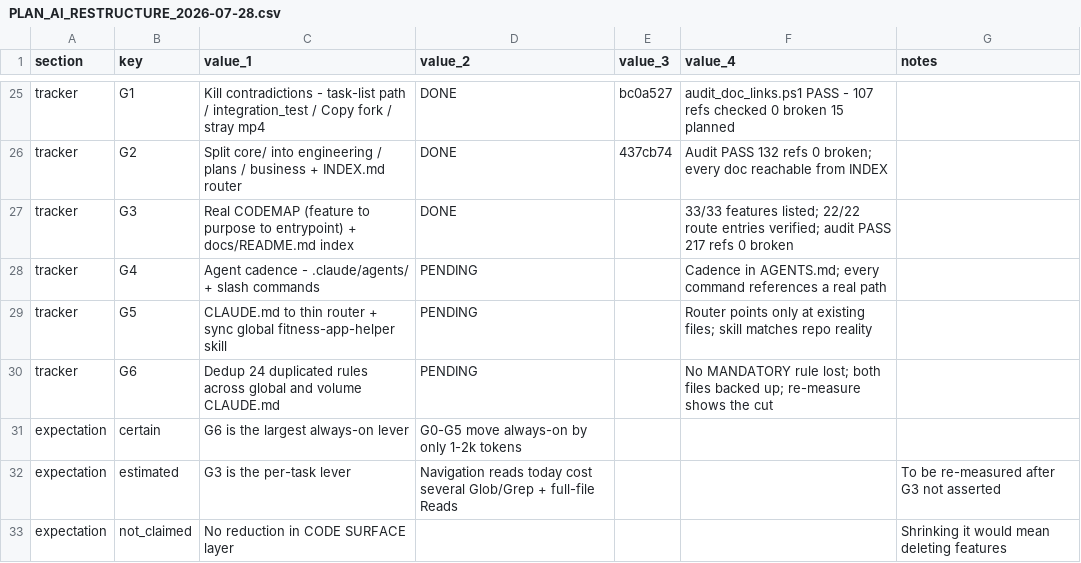
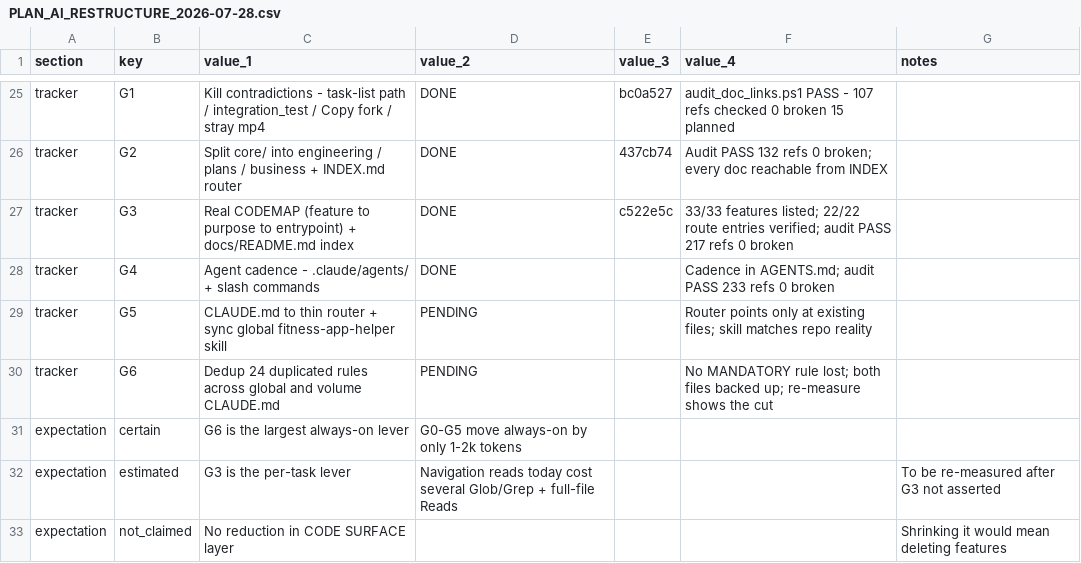
Before and after one commit to xLZDx/Fitness-App, a CSV file: core/plans/PLAN_AI_RESTRUCTURE_2026-07-28.csv, drawn as a sheet; only a part is shown, gaps mark what is left out.

Commit message:
feat(G4): define agent cadence + project reviewer + repeatable commands
Gate 4 -- the original complaint: "agents cadence is not defined, agents are
called manually."

Deliberately NOT solved by auto-firing reviews. The standing rule on this
machine is that multi-agent review is opt-in, because panels on small changes
are expensive and low-yield. So the cadence answers WHICH agent for WHICH
surface, and states plainly that the default is self-review with escalation
only for high-stakes surfaces (payments, auth, injury filtering, migrations).

Added .claude/agents/fitness-flutter-reviewer.md -- project-scoped, because the
generic flutter-reviewer cannot know:
  - the lib/features/<name>/{data,state,widgets} layout
  - Riverpod + go_router as the chosen stack, routes centralised in app_router
  - lib/core/health/health_service.dart is the Health Connect <-> HealthKit
    seam and the iOS-portability rule depends on it
  - the glass/aurora design system in lib/shared/widgets/
  - there is no integration_test/ (so it must never recommend running it)
  - exercise lists must pass through exercise_filter.dart -- injury filtering
    is the product's moat and a safety requirement, not a style preference

Added two commands for loops that were previously re-explained each session:
  /fitness-verify   analyze -> test -> doc audit -> UI verification, and calls
                    out that run_tests.ps1 -Integration has nothing to run
  /fitness-feature  scaffold in the exact convention, wire the route, update
                    CODEMAP in the same commit

Cadence lives in AGENTS.md so it binds any agent sharing this checkout, not
just Claude Code. It also now points at CODEMAP first and marks core/business/
as skippable for code work.

Verified: audit_doc_links.ps1 PASS, 233 references, 0 broken. Three rounds of
audit failures were fixed along the way -- generic prose placeholders like
`data/` read as unresolvable paths, and logs/ (runtime output) is now ignored.

## Todo list for this turn
- [x] G0 - progress tracker + CSV twin + baseline context measurement script
- [x] G1 - kill contradictions + doc-link audit gate
- [x] G2 - tier core/ into engineering / plans / business + INDEX.md router
- [x] G3 - real CODEMAP + docs/README.md index
- [x] G4 - agent cadence + project reviewer + slash commands
- [ ] G5 - CLAUDE.md thin router + sync global fitness-app-helper skill
- [ ] G6 - dedup 24 duplicated rules across global + volume CLAUDE.md

```diff
--- a/core/plans/PLAN_AI_RESTRUCTURE_2026-07-28.csv
+++ b/core/plans/PLAN_AI_RESTRUCTURE_2026-07-28.csv
@@ -26,4 +26,4 @@ tracker,G1,Kill contradictions - task-list path / integration_test / Copy fork /
 tracker,G2,Split core/ into engineering / plans / business + INDEX.md router,DONE,437cb74,Audit PASS 132 refs 0 broken; every doc reachable from INDEX,
-tracker,G3,Real CODEMAP (feature to purpose to entrypoint) + docs/README.md index,DONE,,33/33 features listed; 22/22 route entries verified; audit PASS 217 refs 0 broken,
-tracker,G4,Agent cadence - .claude/agents/ + slash commands,PENDING,,Cadence in AGENTS.md; every command references a real path,
+tracker,G3,Real CODEMAP (feature to purpose to entrypoint) + docs/README.md index,DONE,c522e5c,33/33 features listed; 22/22 route entries verified; audit PASS 217 refs 0 broken,
+tracker,G4,Agent cadence - .claude/agents/ + slash commands,DONE,,Cadence in AGENTS.md; audit PASS 233 refs 0 broken,
 tracker,G5,CLAUDE.md to thin router + sync global fitness-app-helper skill,PENDING,,Router points only at existing files; skill matches repo reality,
```
Also changed, not shown: 6 other files.
